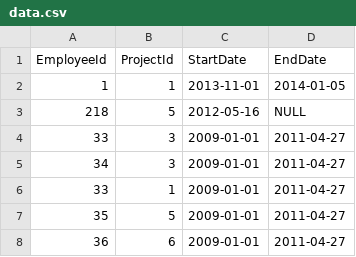
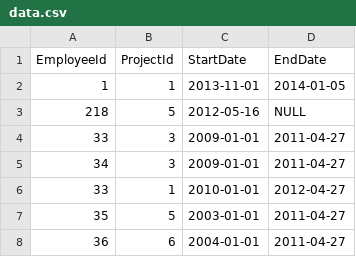
Before and after one commit to IvailoB/Sirma-academy, a CSV file: Employee-Project/src/main/resources/data.csv, drawn as a sheet.

Commit message:
create different records

```diff
--- a/Employee-Project/src/main/resources/data.csv
+++ b/Employee-Project/src/main/resources/data.csv
@@ -5,4 +5,4 @@ EmployeeId, ProjectId, StartDate, EndDate
 34, 3, 2009-01-01, 2011-04-27
-33, 1, 2009-01-01, 2011-04-27
-35, 5, 2009-01-01, 2011-04-27
-36, 6, 2009-01-01, 2011-04-27
+33, 1, 2010-01-01, 2012-04-27
+35, 5, 2003-01-01, 2011-04-27
+36, 6, 2004-01-01, 2011-04-27
```
